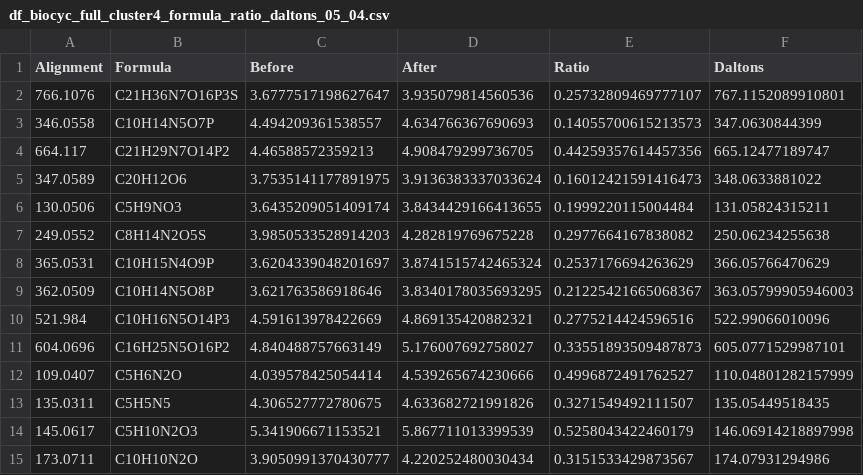
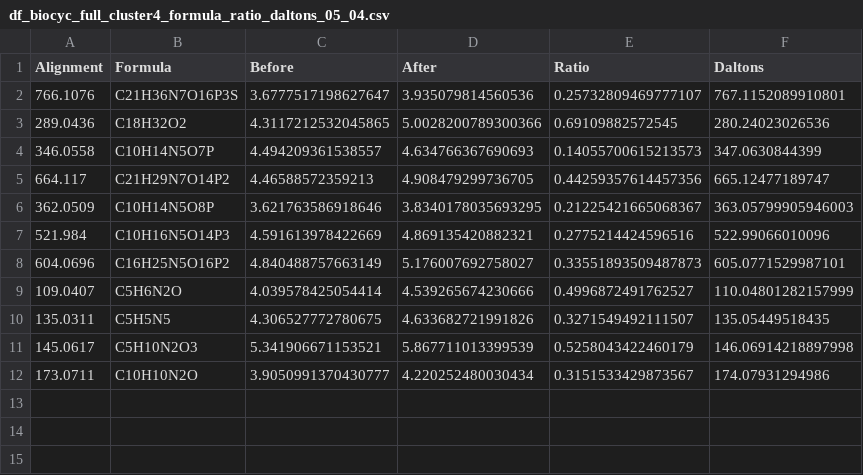
Before and after one commit to win7/GraphEmbedding_Spectrometry, a CSV file: outputs/Clusters/formula/df_biocyc_full_cluster4_formula_ratio_daltons_05_04.csv, drawn as a sheet.

```diff
--- a/outputs/Clusters/formula/df_biocyc_full_cluster4_formula_ratio_daltons_05_04.csv
+++ b/outputs/Clusters/formula/df_biocyc_full_cluster4_formula_ratio_daltons_05_04.csv
@@ -2,8 +2,5 @@ Alignment	Formula	Before	After	Ratio	Daltons
 766.1076	C21H36N7O16P3S	3.6777517198627647	3.935079814560536	0.25732809469777107	767.1152089910801
+289.0436	C18H32O2	4.3117212532045865	5.0028200789300366	0.69109882572545	280.24023026536
 346.0558	C10H14N5O7P	4.494209361538557	4.634766367690693	0.14055700615213573	347.0630844399
 664.117	C21H29N7O14P2	4.46588572359213	4.908479299736705	0.44259357614457356	665.12477189747
-347.0589	C20H12O6	3.7535141177891975	3.9136383337033624	0.16012421591416473	348.0633881022
-130.0506	C5H9NO3	3.6435209051409174	3.8434429166413655	0.1999220115004484	131.05824315211
-249.0552	C8H14N2O5S	3.9850533528914203	4.282819769675228	0.2977664167838082	250.06234255638
-365.0531	C10H15N4O9P	3.6204339048201697	3.8741515742465324	0.2537176694263629	366.05766470629
 362.0509	C10H14N5O8P	3.621763586918646	3.8340178035693295	0.21225421665068367	363.05799905946003
```
Also changed, not shown: outputs/Clusters/formula/df_biocyc_full_cluster1_formula_ratio_daltons_05_04.csv, outputs/Clusters/formula/df_biocyc_full_cluster3_formula_ratio_daltons_05_04.csv, 13 other files.
